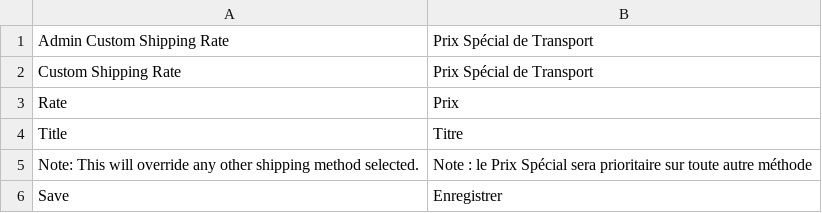
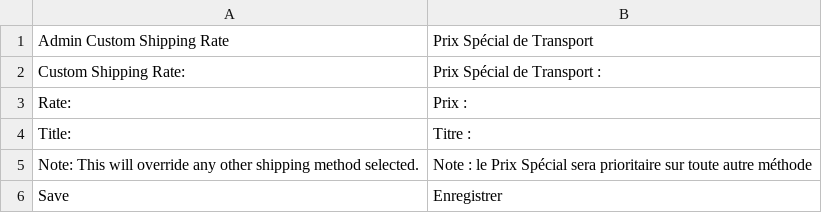
Before and after one commit to bippo/customshippingrate-magento, a CSV file: app/locale/fr_FR/Indust_CustomShippingRate.csv, drawn as a sheet.

```diff
--- a/app/locale/fr_FR/Indust_CustomShippingRate.csv
+++ b/app/locale/fr_FR/Indust_CustomShippingRate.csv
@@ -1,5 +1,5 @@
 "Admin Custom Shipping Rate","Prix Spécial de Transport"
-"Custom Shipping Rate","Prix Spécial de Transport"
-"Rate","Prix"
-"Title","Titre"
+"Custom Shipping Rate:","Prix Spécial de Transport :"
+"Rate:","Prix :"
+"Title:","Titre :"
 "Note: This will override any other shipping method selected.","Note : le Prix Spécial sera prioritaire sur toute autre méthode"
```
Also changed, not shown: app/locale/de_DE/Indust_CustomShippingRate.csv, app/locale/en_US/Indust_CustomShippingRate.csv, 20 other files.
